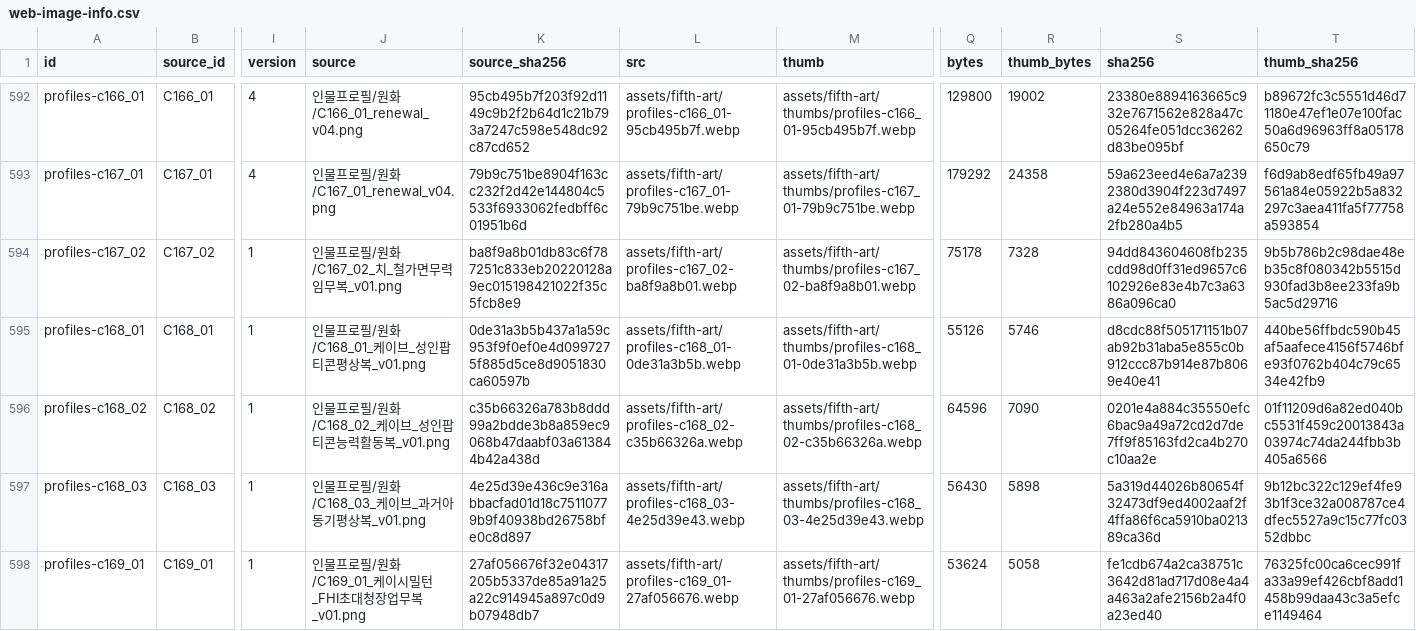
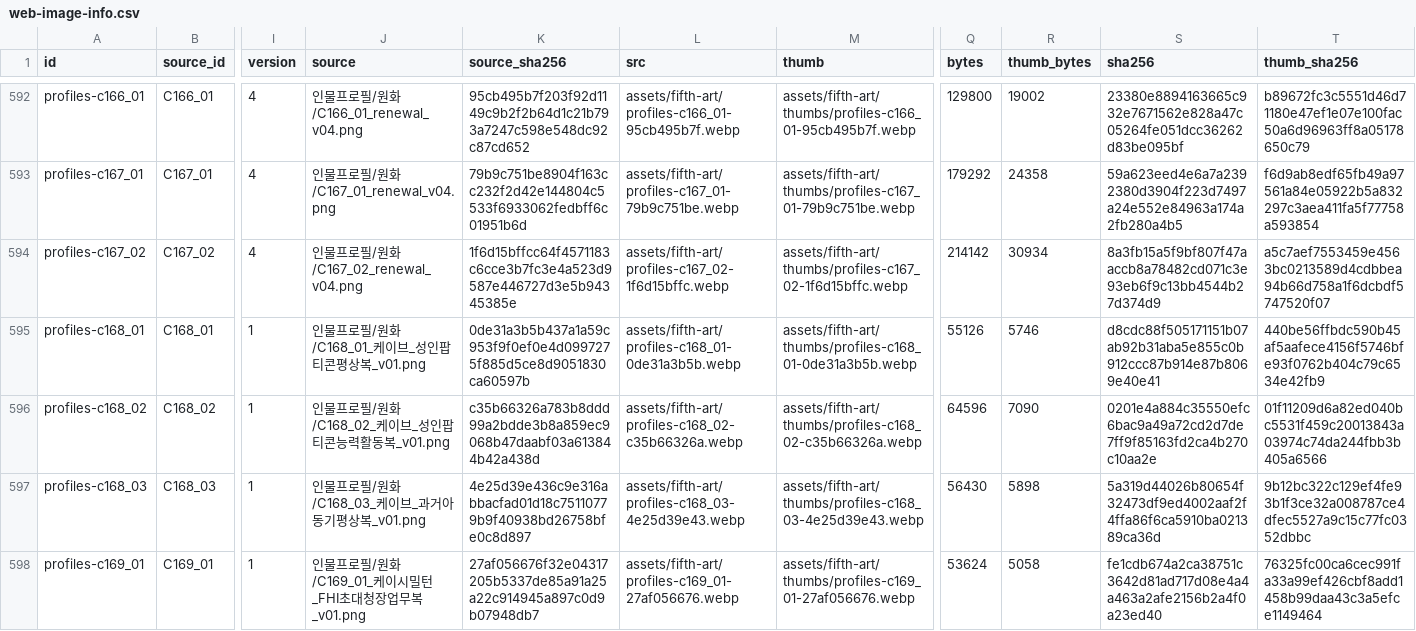
Before and after one commit to whtdrgongmail/MEJEwiki, a CSV file: fewk/assets/fifth-art/web-image-info.csv, drawn as a sheet; only a part is shown, gaps mark what is left out; the diff names each change by its address in the sheet, - before the commit and + after, or states it on an @@ line.

Commit message:
Renew Chi operational profile with cel rendering and monumental service corridor

```diff
--- a/fewk/assets/fifth-art/web-image-info.csv
+++ b/fewk/assets/fifth-art/web-image-info.csv
-I594 (version): 1
+I594 (version): 4
-J594 (source): 인물프로필/원화/C167_02_치_철가면무력임무복_v01.png
+J594 (source): 인물프로필/원화/C167_02_renewal_v04.png
-K594 (source_sha256): ba8f9a8b01db83c6f787251c833eb20220128a9ec015198421022f35c5fcb8e9
+K594 (source_sha256): 1f6d15bffcc64f4571183c6cce3b7fc3e4a523d9587e446727d3e5b94345385e
-L594 (src): assets/fifth-art/profiles-c167_02-ba8f9a8b01.webp
+L594 (src): assets/fifth-art/profiles-c167_02-1f6d15bffc.webp
-M594 (thumb): assets/fifth-art/thumbs/profiles-c167_02-ba8f9a8b01.webp
+M594 (thumb): assets/fifth-art/thumbs/profiles-c167_02-1f6d15bffc.webp
-Q594 (bytes): 75178
+Q594 (bytes): 214142
-R594 (thumb_bytes): 7328
+R594 (thumb_bytes): 30934
-S594 (sha256): 94dd843604608fb235cdd98d0ff31ed9657c6102926e83e4b7c3a6386a096ca0
+S594 (sha256): 8a3fb15a5f9bf807f47aaccb8a78482cd071c3e93eb6f9c13bb4544b27d374d9
-T594 (thumb_sha256): 9b5b786b2c98dae48eb35c8f080342b5515d930fad3b8ee233fa9b5ac5d29716
+T594 (thumb_sha256): a5c7aef7553459e4563bc0213589d4cdbbea94b66d758a1f6dcbdf5747520f07
```
Also changed, not shown: 3 other files.
